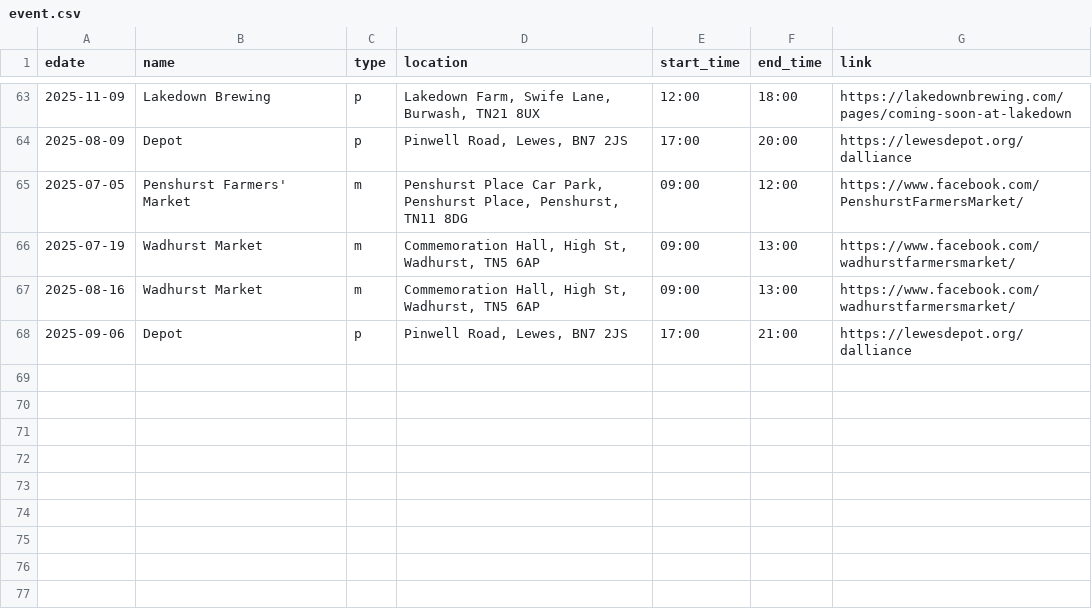
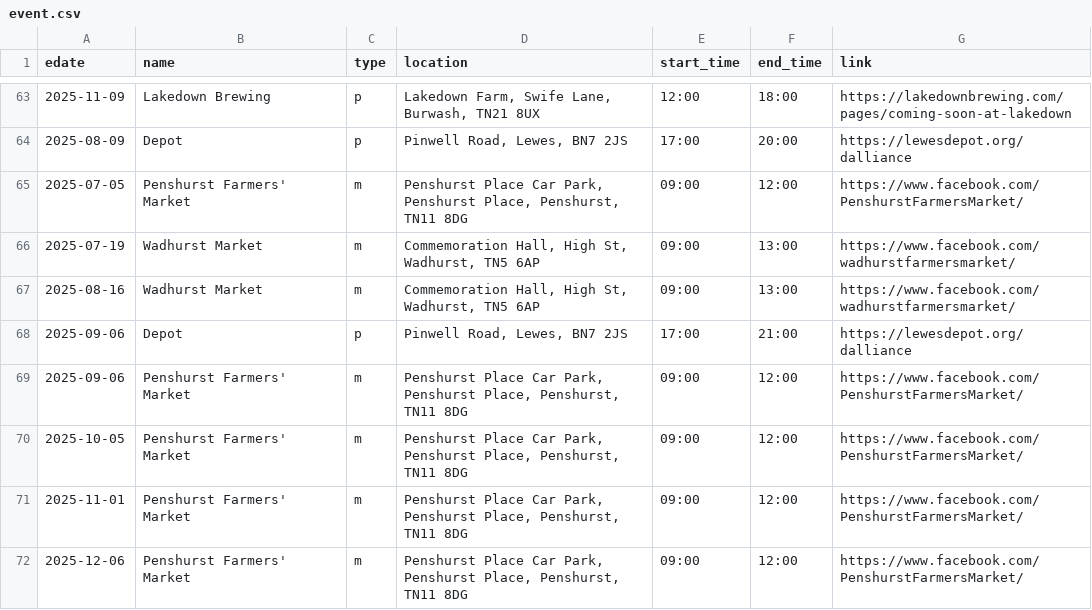
Before and after one commit to sela/amthuc-viet, a CSV file: _data/event.csv, drawn as a sheet; only a part is shown, gaps mark what is left out.

Commit message:
Update event.csv

```diff
--- a/_data/event.csv
+++ b/_data/event.csv
@@ -68 +68,5 @@ edate,name,type,location,start_time,end_time,link
 2025-09-06,"Depot",p,"Pinwell Road, Lewes, BN7 2JS","17:00","21:00","https://lewesdepot.org/dalliance"
+2025-09-06,"Penshurst Farmers' Market",m,"Penshurst Place Car Park, Penshurst Place, Penshurst, TN11 8DG","09:00","12:00","https://www.facebook.com/PenshurstFarmersMarket/"
+2025-10-05,"Penshurst Farmers' Market",m,"Penshurst Place Car Park, Penshurst Place, Penshurst, TN11 8DG","09:00","12:00","https://www.facebook.com/PenshurstFarmersMarket/"
+2025-11-01,"Penshurst Farmers' Market",m,"Penshurst Place Car Park, Penshurst Place, Penshurst, TN11 8DG","09:00","12:00","https://www.facebook.com/PenshurstFarmersMarket/"
+2025-12-06,"Penshurst Farmers' Market",m,"Penshurst Place Car Park, Penshurst Place, Penshurst, TN11 8DG","09:00","12:00","https://www.facebook.com/PenshurstFarmersMarket/"
```
